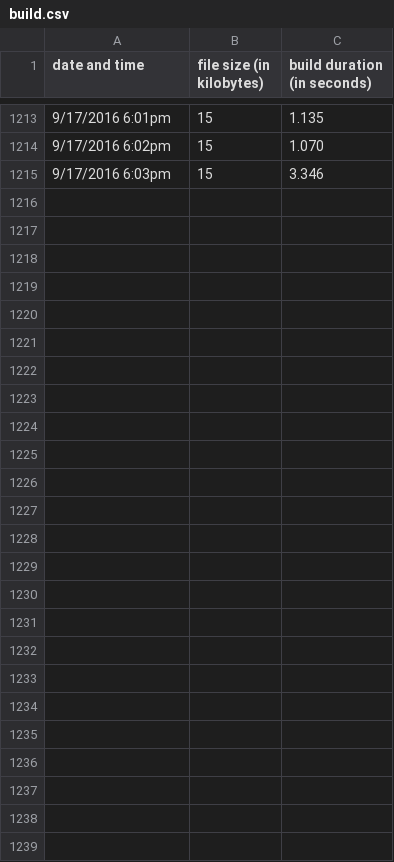
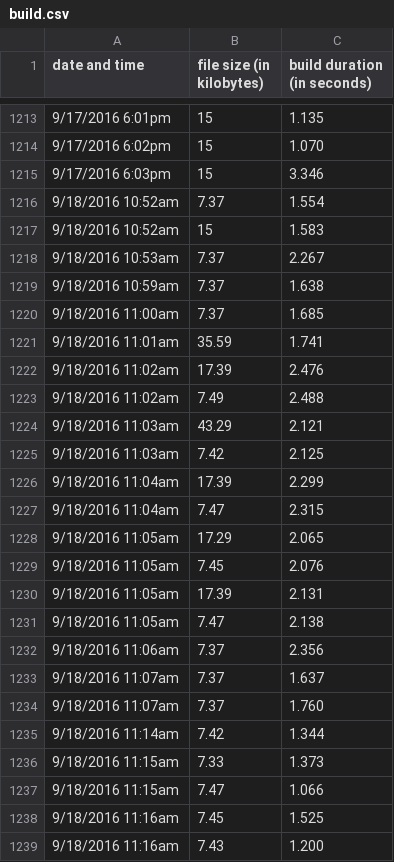
Before and after one commit to ehgoodenough/glitch, a CSV file: build.csv, drawn as a sheet; only a part is shown, gaps mark what is left out.

Commit message:
Updated the build process without sourcemaps.

```diff
--- a/build.csv
+++ b/build.csv
@@ -1215 +1215,25 @@ date and time,file size (in kilobytes),build duration (in seconds)
 9/17/2016 6:03pm,15,3.346
+9/18/2016 10:52am,7.37,1.554
+9/18/2016 10:52am,15,1.583
+9/18/2016 10:53am,7.37,2.267
+9/18/2016 10:59am,7.37,1.638
+9/18/2016 11:00am,7.37,1.685
+9/18/2016 11:01am,35.59,1.741
+9/18/2016 11:02am,17.39,2.476
+9/18/2016 11:02am,7.49,2.488
+9/18/2016 11:03am,43.29,2.121
+9/18/2016 11:03am,7.42,2.125
+9/18/2016 11:04am,17.39,2.299
+9/18/2016 11:04am,7.47,2.315
+9/18/2016 11:05am,17.29,2.065
+9/18/2016 11:05am,7.45,2.076
+9/18/2016 11:05am,17.39,2.131
+9/18/2016 11:05am,7.47,2.138
+9/18/2016 11:06am,7.37,2.356
+9/18/2016 11:07am,7.37,1.637
+9/18/2016 11:07am,7.37,1.760
+9/18/2016 11:14am,7.42,1.344
+9/18/2016 11:15am,7.33,1.373
+9/18/2016 11:15am,7.47,1.066
+9/18/2016 11:16am,7.45,1.525
+9/18/2016 11:16am,7.43,1.200
```
Also changed, not shown: 4 other files.
